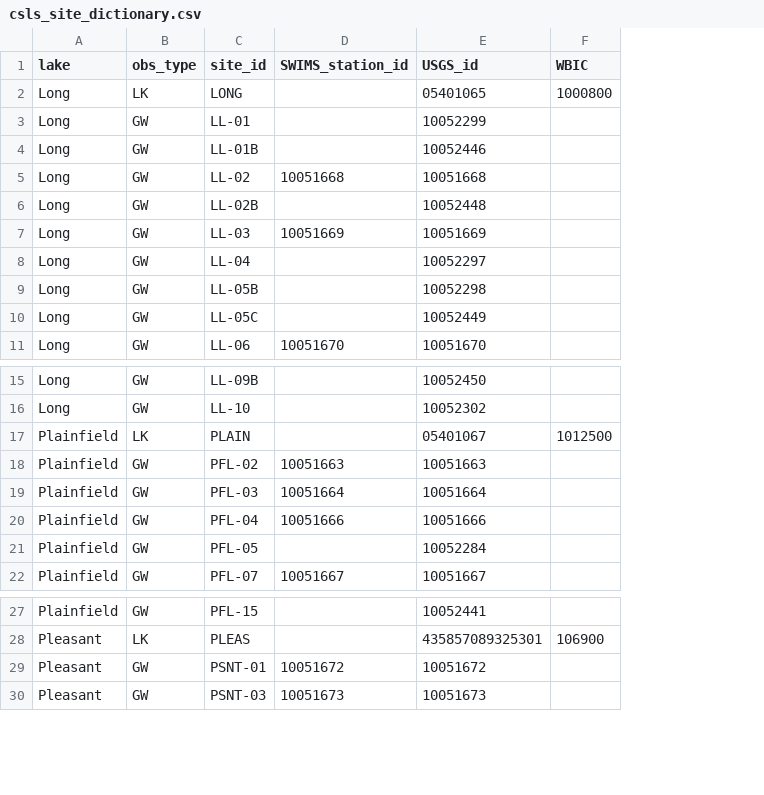
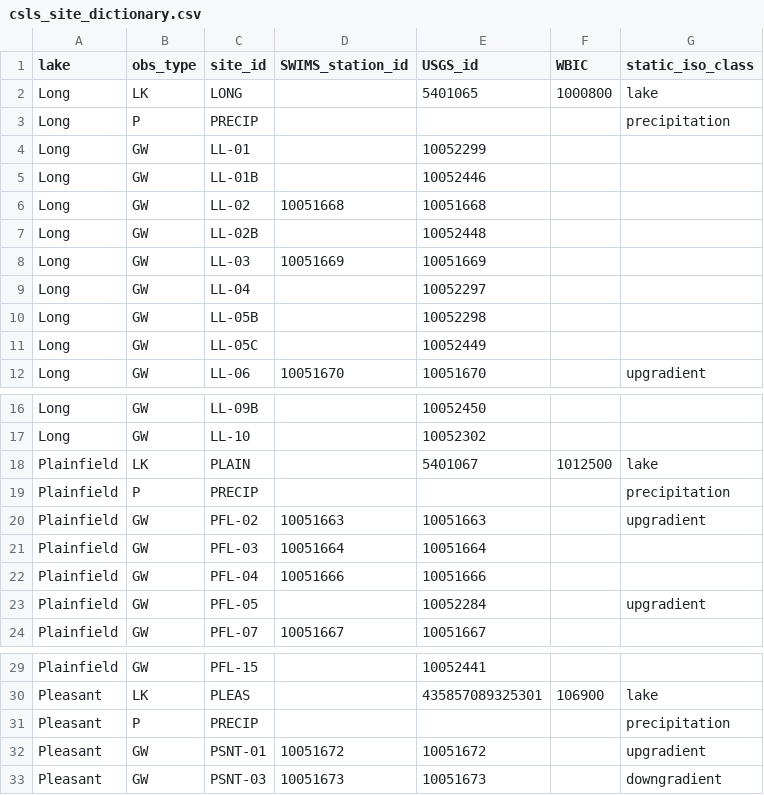
Before and after one commit to cvoter/CSLSiso, a CSV file: inst/extdata/csls_site_dictionary.csv, drawn as a sheet; only a part is shown, gaps mark what is left out; addresses are those after the commit; the diff names each change by its address in the sheet, - before the commit and + after, or states it on an @@ line.

Commit message:
Now two options for GW isotope classification - dynamic or static
Dynamic uses well levels and lake levels to determine upgradient vs. downgradient wells. Static uses definitions in site_dictionary to do so

```diff
--- a/inst/extdata/csls_site_dictionary.csv
+++ b/inst/extdata/csls_site_dictionary.csv
+column G (static_iso_class), row 2: lake; row 12: upgradient; row 18: lake; rows 20-23: upgradient |  |  | upgradient; row 30: lake; rows 32-33: upgradient | downgradient
-E2 (USGS_id): 05401065
+E2 (USGS_id): 5401065
+row 3: Long | P | PRECIP |  |  |  | precipitation
-E18 (USGS_id): 05401067
+E18 (USGS_id): 5401067
+row 19: Plainfield | P | PRECIP |  |  |  | precipitation
+row 31: Pleasant | P | PRECIP |  |  |  | precipitation
```
Also changed, not shown: 10 other files.
